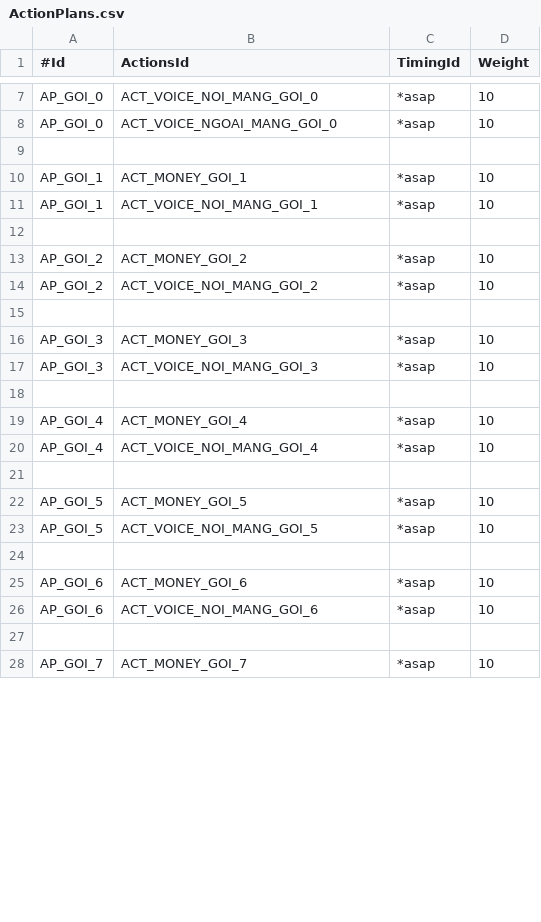
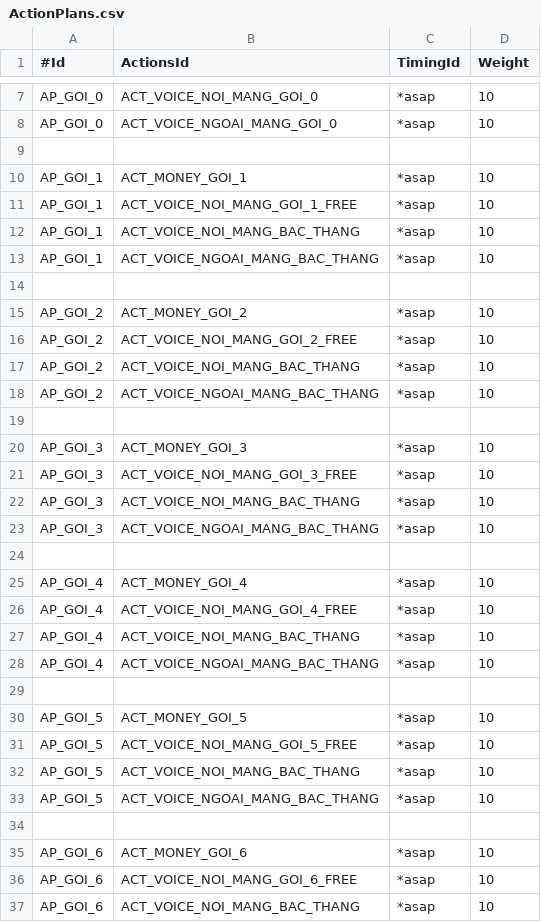
Before and after one commit to minhnq1990/cgrates-3c, a CSV file: ActionPlans.csv, drawn as a sheet; only a part is shown, gaps mark what is left out; the shorter side is filled out with more unchanged rows; the diff covers the shown part only.

Commit message:
cuoc bac thang ngoai mang

```diff
--- a/ActionPlans.csv
+++ b/ActionPlans.csv
@@ -10,17 +10,28 @@ AP_GOI_0,ACT_VOICE_NGOAI_MANG_GOI_0,*asap,10
 AP_GOI_1,ACT_MONEY_GOI_1,*asap,10
-AP_GOI_1,ACT_VOICE_NOI_MANG_GOI_1,*asap,10
+AP_GOI_1,ACT_VOICE_NOI_MANG_GOI_1_FREE,*asap,10
+AP_GOI_1,ACT_VOICE_NOI_MANG_BAC_THANG,*asap,10
+AP_GOI_1,ACT_VOICE_NGOAI_MANG_BAC_THANG,*asap,10
 
 AP_GOI_2,ACT_MONEY_GOI_2,*asap,10
-AP_GOI_2,ACT_VOICE_NOI_MANG_GOI_2,*asap,10
+AP_GOI_2,ACT_VOICE_NOI_MANG_GOI_2_FREE,*asap,10
+AP_GOI_2,ACT_VOICE_NOI_MANG_BAC_THANG,*asap,10
+AP_GOI_2,ACT_VOICE_NGOAI_MANG_BAC_THANG,*asap,10
 
 AP_GOI_3,ACT_MONEY_GOI_3,*asap,10
-AP_GOI_3,ACT_VOICE_NOI_MANG_GOI_3,*asap,10
+AP_GOI_3,ACT_VOICE_NOI_MANG_GOI_3_FREE,*asap,10
+AP_GOI_3,ACT_VOICE_NOI_MANG_BAC_THANG,*asap,10
+AP_GOI_3,ACT_VOICE_NGOAI_MANG_BAC_THANG,*asap,10
 
 AP_GOI_4,ACT_MONEY_GOI_4,*asap,10
-AP_GOI_4,ACT_VOICE_NOI_MANG_GOI_4,*asap,10
+AP_GOI_4,ACT_VOICE_NOI_MANG_GOI_4_FREE,*asap,10
+AP_GOI_4,ACT_VOICE_NOI_MANG_BAC_THANG,*asap,10
+AP_GOI_4,ACT_VOICE_NGOAI_MANG_BAC_THANG,*asap,10
 
 AP_GOI_5,ACT_MONEY_GOI_5,*asap,10
-AP_GOI_5,ACT_VOICE_NOI_MANG_GOI_5,*asap,10
+AP_GOI_5,ACT_VOICE_NOI_MANG_GOI_5_FREE,*asap,10
+AP_GOI_5,ACT_VOICE_NOI_MANG_BAC_THANG,*asap,10
+AP_GOI_5,ACT_VOICE_NGOAI_MANG_BAC_THANG,*asap,10
 
 AP_GOI_6,ACT_MONEY_GOI_6,*asap,10
-AP_GOI_6,ACT_VOICE_NOI_MANG_GOI_6,*asap,10
+AP_GOI_6,ACT_VOICE_NOI_MANG_GOI_6_FREE,*asap,10
+AP_GOI_6,ACT_VOICE_NOI_MANG_BAC_THANG,*asap,10
```
Also changed, not shown: 17 added rows and 8 edited cells elsewhere in this file, Actions.csv, DestinationRates.csv, 3 other files.
